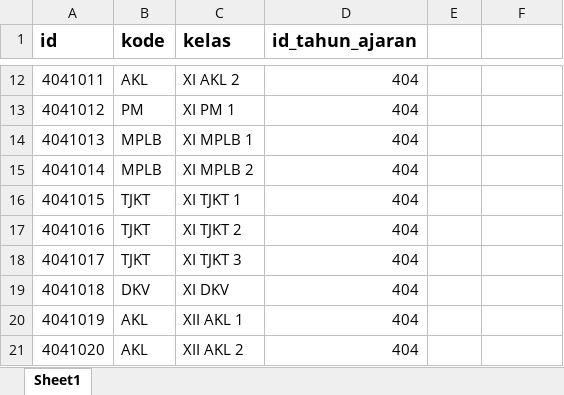
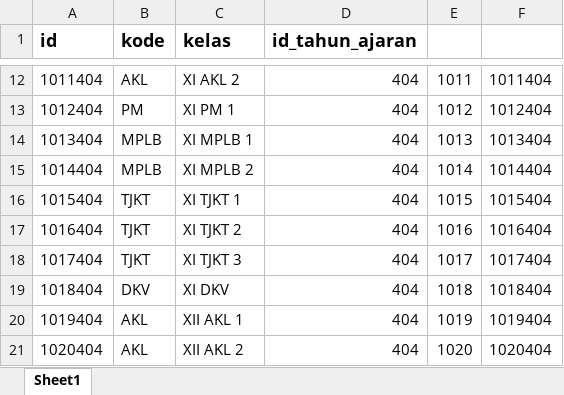
Before and after one commit to webdev14program/webth, an Excel workbook: temp_doc/DATA KELAS.xlsx, sheet Sheet1, drawn as a sheet; only a part is shown, gaps mark what is left out; values as stored, in another font and other column widths than the file's, no borders; the diff covers the shown part only; the diff names each change by its address in the sheet, - before the commit and + after, or states it on an @@ line.

```diff
--- a/temp_doc/DATA KELAS.xlsx (sheet Sheet1)
+++ b/temp_doc/DATA KELAS.xlsx (sheet Sheet1)
-A12 (id): 4041011
+A12 (id): 1011404
-E12: (empty)
+E12: 1011
-F12: (empty)
+F12: 1011404
-A13 (id): 4041012
+A13 (id): 1012404
-E13: (empty)
+E13: 1012
-F13: (empty)
+F13: 1012404
-A14 (id): 4041013
+A14 (id): 1013404
-E14: (empty)
+E14: 1013
-F14: (empty)
+F14: 1013404
-A15 (id): 4041014
+A15 (id): 1014404
-E15: (empty)
+E15: 1014
-F15: (empty)
+F15: 1014404
-A16 (id): 4041015
+A16 (id): 1015404
-E16: (empty)
+E16: 1015
-F16: (empty)
+F16: 1015404
-A17 (id): 4041016
+A17 (id): 1016404
-E17: (empty)
+E17: 1016
-F17: (empty)
+F17: 1016404
-A18 (id): 4041017
+A18 (id): 1017404
-E18: (empty)
+E18: 1017
-F18: (empty)
+F18: 1017404
-A19 (id): 4041018
+A19 (id): 1018404
-E19: (empty)
+E19: 1018
-F19: (empty)
+F19: 1018404
-A20 (id): 4041019
+A20 (id): 1019404
-E20: (empty)
+E20: 1019
-F20: (empty)
+F20: 1019404
-A21 (id): 4041020
+A21 (id): 1020404
-E21: (empty)
+E21: 1020
-F21: (empty)
+F21: 1020404
```
Also changed, not shown: 27 added rows and 48 edited cells elsewhere in this sheet, temp_doc/DATA POST GAMBAR.xlsx, 10 other files.
